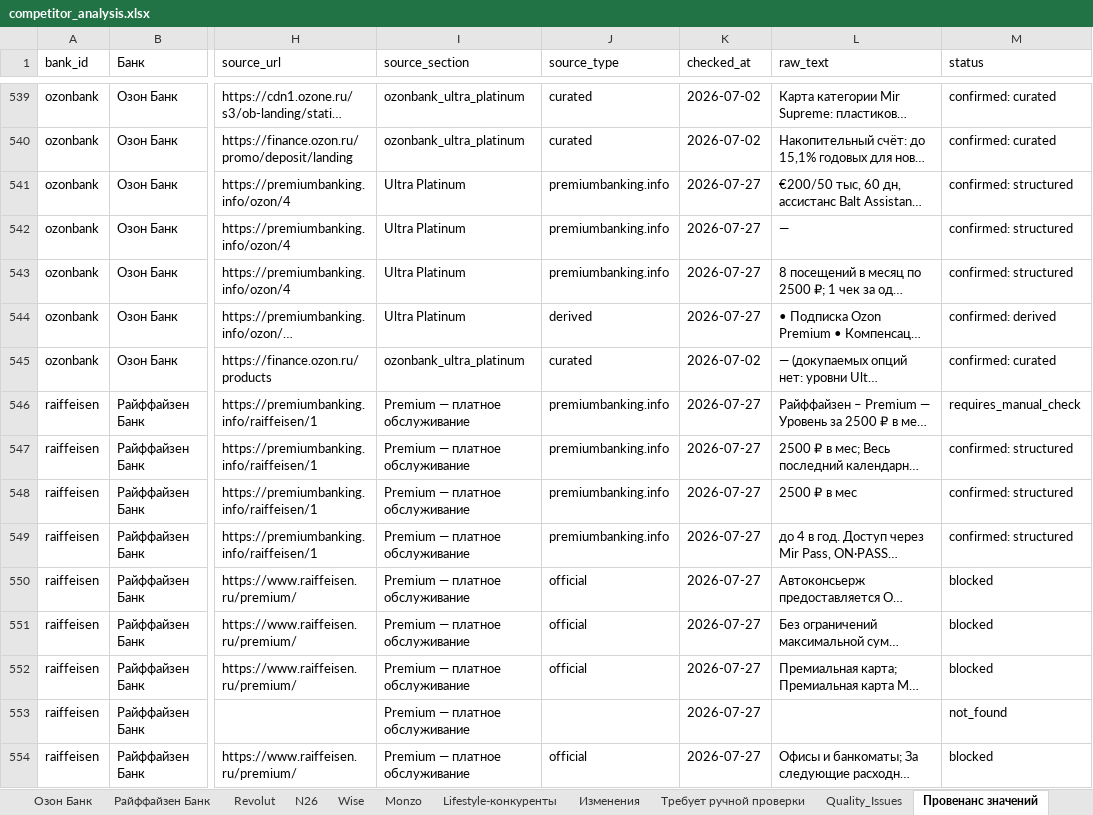
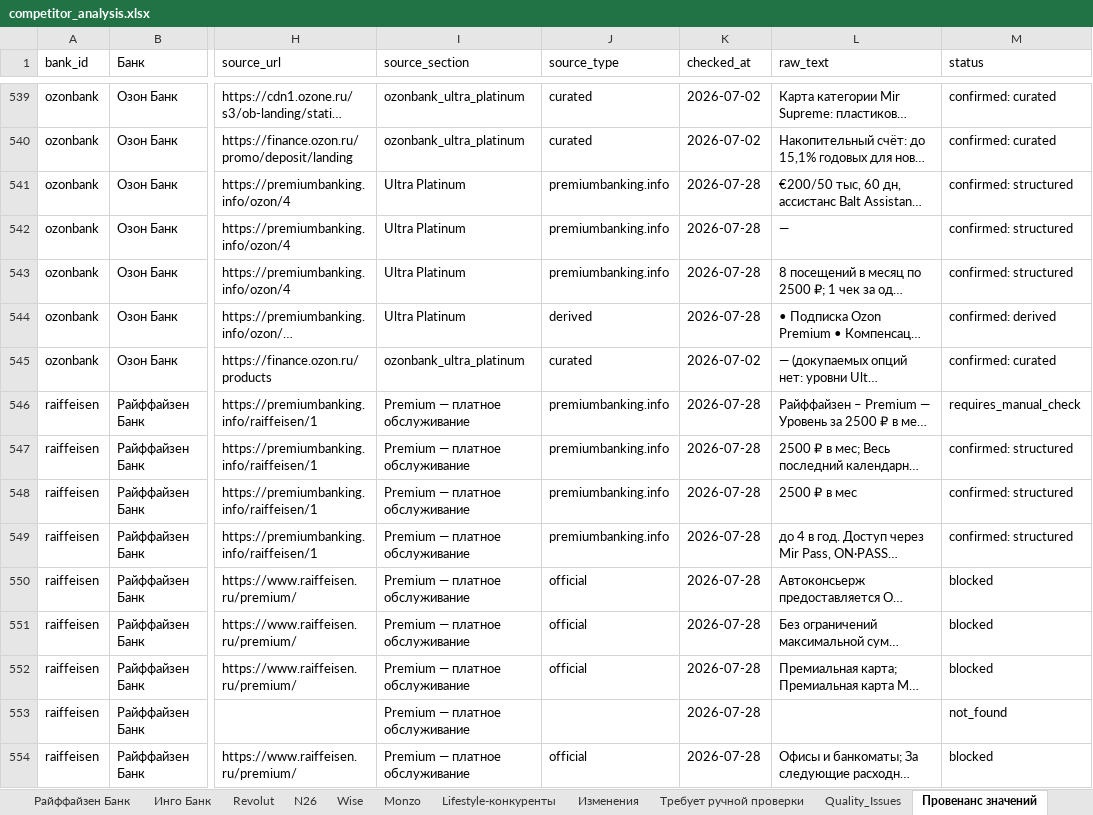
Before and after one commit to sberProjectsMVS/bank_analyst, an Excel workbook: output/competitor_analysis.xlsx, sheet Провенанс значений, drawn as a sheet; only a part is shown, gaps mark what is left out; long unchanged cells end in …; values as stored, in another font and other column widths than the file's, no cell formats; the diff covers the shown part only; the diff names each change by its address in the sheet, - before the commit and + after, or states it on an @@ line.

```diff
--- a/output/competitor_analysis.xlsx (sheet Провенанс значений)
+++ b/output/competitor_analysis.xlsx (sheet Провенанс значений)
+sheet tab: Инго Банк
-K541:K544 (checked_at): 2026-07-27
+K541:K544 (checked_at): 2026-07-28
-K546:K554 (checked_at): 2026-07-27
+K546:K554 (checked_at): 2026-07-28
```
Also changed, not shown: 16 added rows and 547 edited cells elsewhere in this sheet, sheet Sources, sheet Quality_Issues, sheet Конфликты источников, sheet Изменения, sheet Метаданные, sheet Monitoring_Log, 19 more sheets, cell formats, 29 other files.
